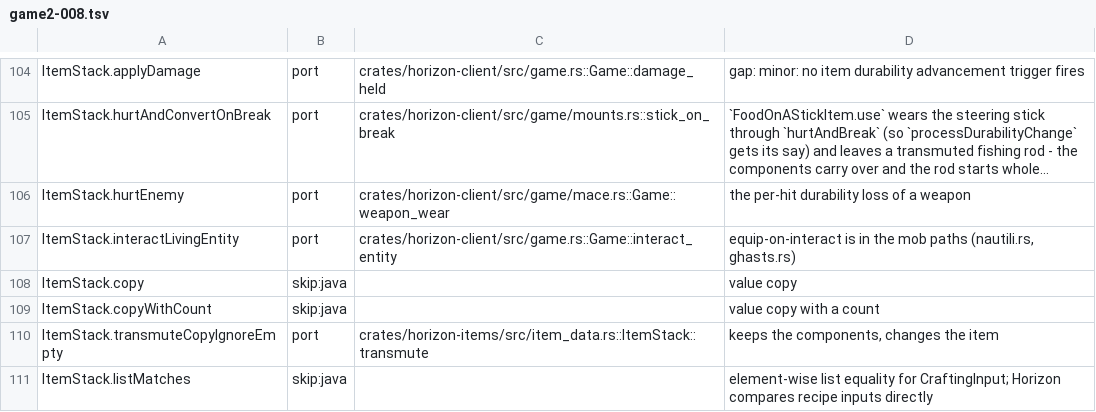
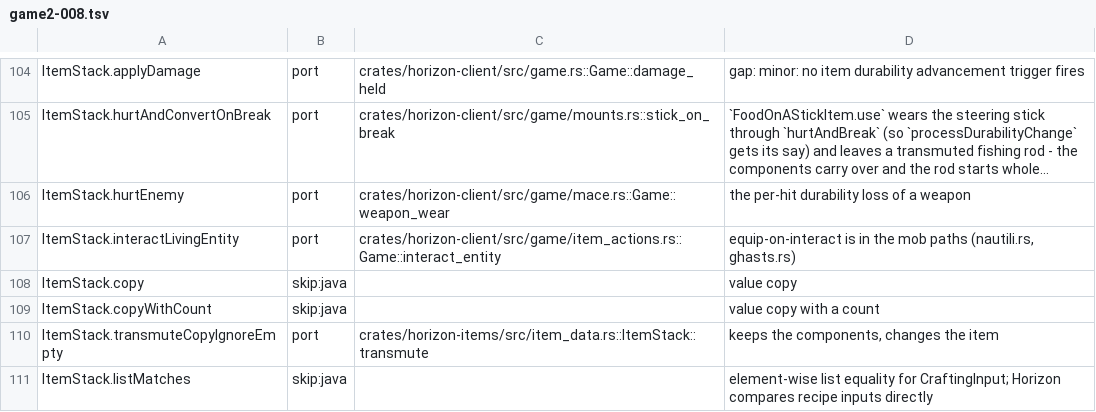
Before and after one commit to heyskylo/horizon-ios, a TSV file: tools/port_map/game2-008.tsv, drawn as a sheet; only a part is shown, gaps mark what is left out; long unchanged cells end in …; the diff names each change by its address in the sheet, - before the commit and + after, or states it on an @@ line.

```diff
--- a/tools/port_map/game2-008.tsv
+++ b/tools/port_map/game2-008.tsv
-C107: crates/horizon-client/src/game.rs::Game::interact_entity
+C107: crates/horizon-client/src/game/item_actions.rs::Game::interact_entity
```
Also changed, not shown: 4 other files.
